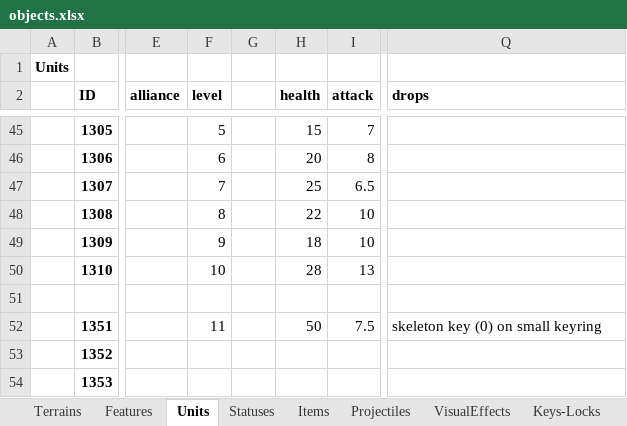
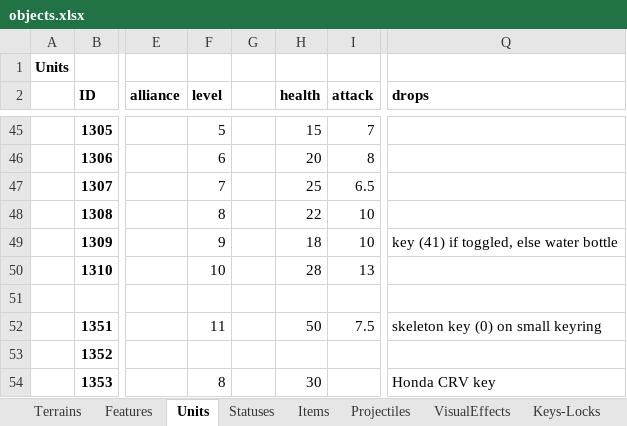
Before and after one commit to dgray001/LNZ, an Excel workbook: objects.xlsx, sheet Units, drawn as a sheet; only a part is shown, gaps mark what is left out; values as stored, in another font and other column widths than the file's, no borders; the diff names each change by its address in the sheet, - before the commit and + after, or states it on an @@ line.

Commit message:
v0.7.7x: Initial ahimdoor map/level

```diff
--- a/objects.xlsx (sheet Units)
+++ b/objects.xlsx (sheet Units)
-Q49 (drops): (empty)
+Q49 (drops): key (41) if toggled, else water bottle
-F54 (level): (empty)
+F54 (level): 8
-H54 (health): (empty)
+H54 (health): 30
-Q54 (drops): (empty)
+Q54 (drops): Honda CRV key
```
Also changed, not shown: 10 other files.
